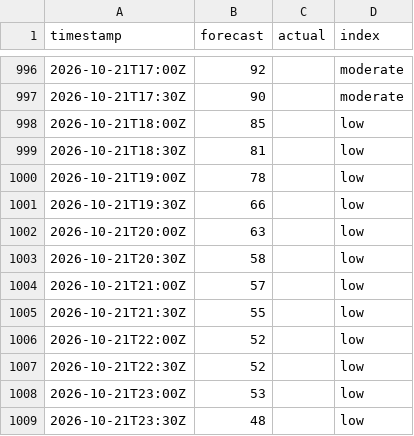
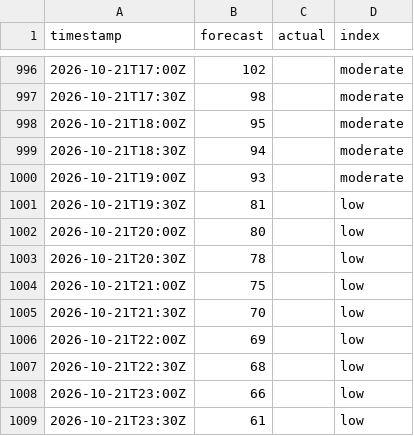
Before and after one commit to sweetluvz/Collectdata, a CSV file: data/energy/gb/carbon_intensity/2026-10.csv, drawn as a sheet; only a part is shown, gaps mark what is left out; the diff covers the shown part only.

```diff
--- a/data/energy/gb/carbon_intensity/2026-10.csv
+++ b/data/energy/gb/carbon_intensity/2026-10.csv
@@ -996,14 +996,14 @@ timestamp,forecast,actual,index
-2026-10-21T17:00Z,92,,moderate
-2026-10-21T17:30Z,90,,moderate
-2026-10-21T18:00Z,85,,low
-2026-10-21T18:30Z,81,,low
-2026-10-21T19:00Z,78,,low
-2026-10-21T19:30Z,66,,low
-2026-10-21T20:00Z,63,,low
-2026-10-21T20:30Z,58,,low
-2026-10-21T21:00Z,57,,low
-2026-10-21T21:30Z,55,,low
-2026-10-21T22:00Z,52,,low
-2026-10-21T22:30Z,52,,low
-2026-10-21T23:00Z,53,,low
-2026-10-21T23:30Z,48,,low
+2026-10-21T17:00Z,102,,moderate
+2026-10-21T17:30Z,98,,moderate
+2026-10-21T18:00Z,95,,moderate
+2026-10-21T18:30Z,94,,moderate
+2026-10-21T19:00Z,93,,moderate
+2026-10-21T19:30Z,81,,low
+2026-10-21T20:00Z,80,,low
+2026-10-21T20:30Z,78,,low
+2026-10-21T21:00Z,75,,low
+2026-10-21T21:30Z,70,,low
+2026-10-21T22:00Z,69,,low
+2026-10-21T22:30Z,68,,low
+2026-10-21T23:00Z,66,,low
+2026-10-21T23:30Z,61,,low
```
Also changed, not shown: 45 edited cells elsewhere in this file, data/energy/gb/demand/2026-10.csv, data/energy/gb/generation/2026-10.csv, 2 other files.
